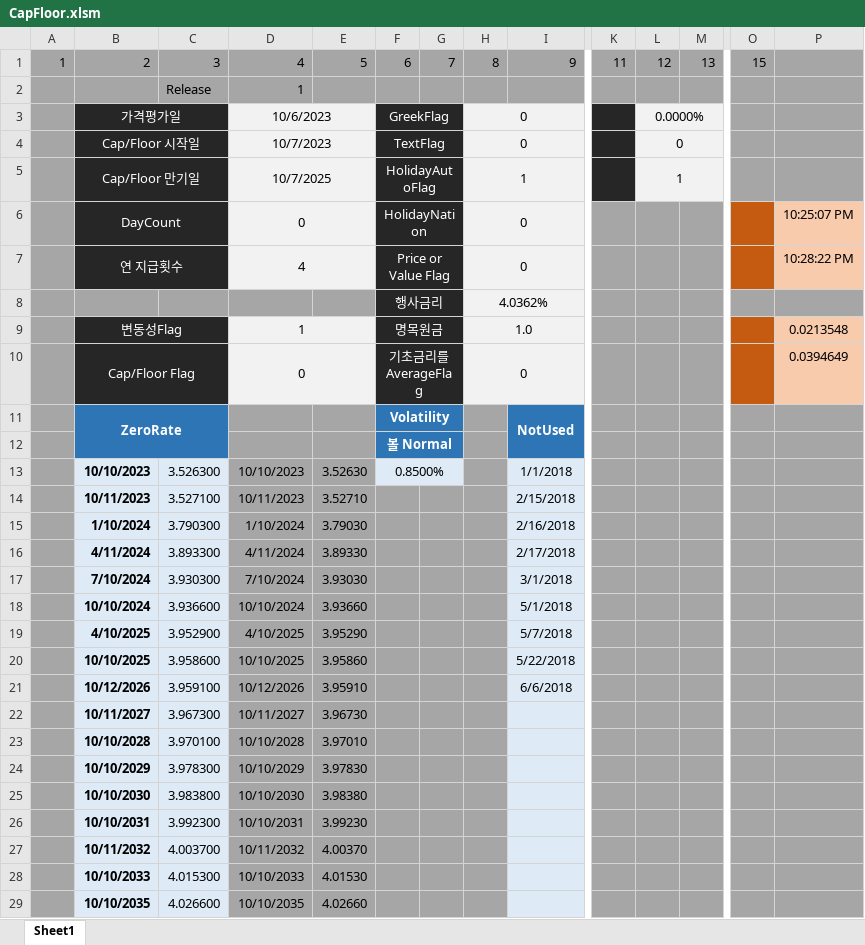
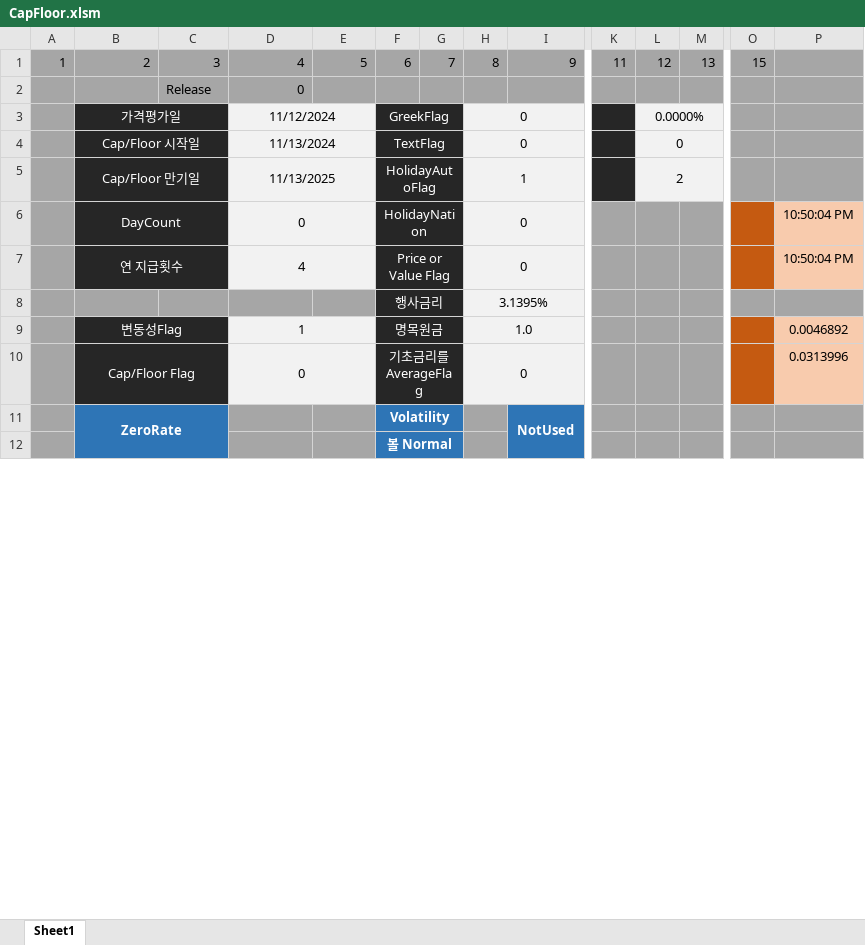
Before and after one commit to ciiadaesun/QuantCpp, an Excel workbook: BSCapFloor/CapFloor.xlsm, sheet Sheet1, drawn as a sheet; only a part is shown, gaps mark what is left out; values as stored, in another font and other column widths than the file's, no borders; charts and pictures not drawn; removed rows and columns are numbered as before the commit, all else as after; rows hold the shown columns only; the diff covers the shown part only; the diff names each change by its address in the sheet, - before the commit and + after, or states it on an @@ line.

```diff
--- a/BSCapFloor/CapFloor.xlsm (sheet Sheet1)
+++ b/BSCapFloor/CapFloor.xlsm (sheet Sheet1)
-D2: 1
+D2: 0
-D3: 10/6/2023
+D3: 11/12/2024
-D4: 10/7/2023
+D4: 11/13/2024
-D5: 10/7/2025
+D5: 11/13/2025
-L5: 1
+L5: 2
-P6: 10:25:07 PM
+P6: 10:50:04 PM
-P7: 10:28:22 PM
+P7: 10:50:04 PM
-H8: 4.0362%
+H8: 3.1395%
-P9: 0.0213548
+P9: 0.0046892
-P10: 0.0394649
+P10: 0.0313996
-row 13:  | 10/10/2023 | 3.526300 | 10/10/2023 | 3.52630 | 0.8500% |  |  | 1/1/2018
-row 14:  | 10/11/2023 | 3.527100 | 10/11/2023 | 3.52710 |  |  |  | 2/15/2018
-row 15:  | 1/10/2024 | 3.790300 | 1/10/2024 | 3.79030 |  |  |  | 2/16/2018
-row 16:  | 4/11/2024 | 3.893300 | 4/11/2024 | 3.89330 |  |  |  | 2/17/2018
-row 17:  | 7/10/2024 | 3.930300 | 7/10/2024 | 3.93030 |  |  |  | 3/1/2018
-row 18:  | 10/10/2024 | 3.936600 | 10/10/2024 | 3.93660 |  |  |  | 5/1/2018
-row 19:  | 4/10/2025 | 3.952900 | 4/10/2025 | 3.95290 |  |  |  | 5/7/2018
-row 20:  | 10/10/2025 | 3.958600 | 10/10/2025 | 3.95860 |  |  |  | 5/22/2018
-row 21:  | 10/12/2026 | 3.959100 | 10/12/2026 | 3.95910 |  |  |  | 6/6/2018
-row 22:  | 10/11/2027 | 3.967300 | 10/11/2027 | 3.96730
-row 23:  | 10/10/2028 | 3.970100 | 10/10/2028 | 3.97010
-row 24:  | 10/10/2029 | 3.978300 | 10/10/2029 | 3.97830
-row 25:  | 10/10/2030 | 3.983800 | 10/10/2030 | 3.98380
-row 26:  | 10/10/2031 | 3.992300 | 10/10/2031 | 3.99230
-row 27:  | 10/11/2032 | 4.003700 | 10/11/2032 | 4.00370
-row 28:  | 10/10/2033 | 4.015300 | 10/10/2033 | 4.01530
-row 29:  | 10/10/2035 | 4.026600 | 10/10/2035 | 4.02660
```
Also changed, not shown: 13 added rows and 4 removed rows elsewhere in this sheet, BSCapFloor/CapFloorImvol.xlsm, 평가엔진모음/IR/BSCapFloor/CapFloor.xlsm, 36 other files.
